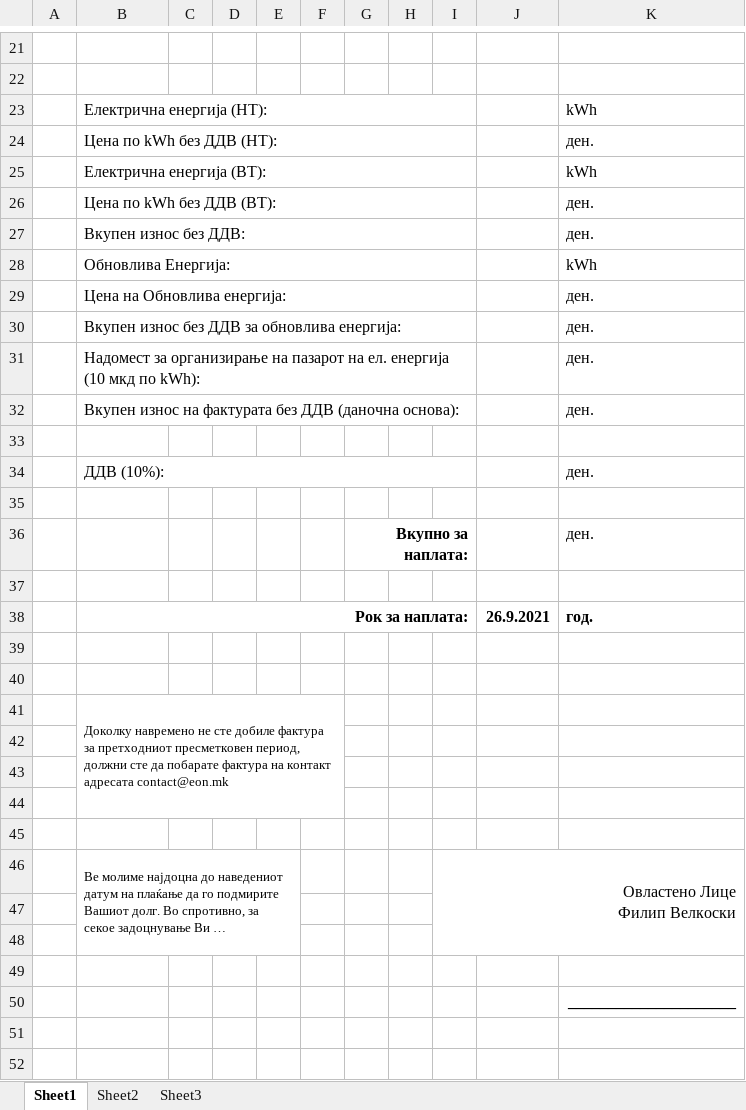
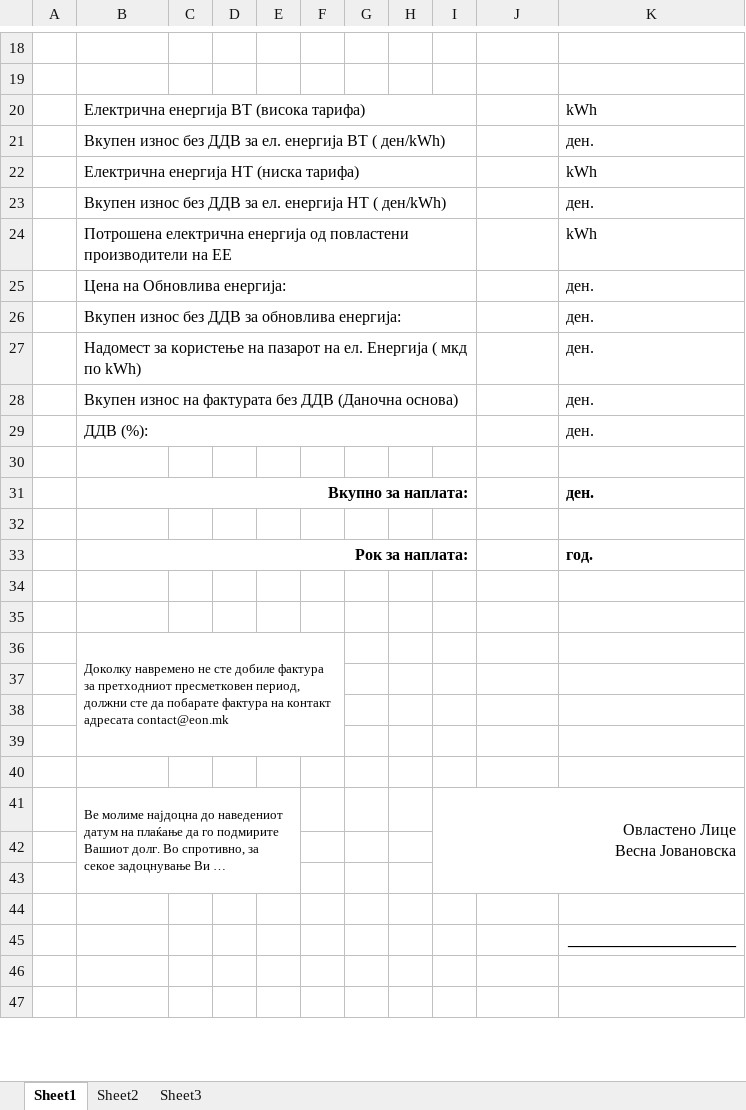
Before and after one commit to Beta-7/proekt, an Excel workbook: template.xlsx, sheet Sheet1, drawn as a sheet; only a part is shown, gaps mark what is left out; long unchanged cells end in …; values as stored, in another font and other column widths than the file's, no borders; charts and pictures not drawn; removed rows and columns are numbered as before the commit, all else as after; ↵ is a line break in a cell; the diff covers the shown part only; the diff names each change by its address in the sheet, - before the commit and + after, or states it on an @@ line.

```diff
--- a/template.xlsx (sheet Sheet1)
+++ b/template.xlsx (sheet Sheet1)
+column C, empty
-column G, empty
-B20: Електрична енергија (НТ):
+B20: Eлектрична енергија ВТ (висока тарифа)
-B21: Цена по kWh без ДДВ (НТ):
+B21: Вкупен износ без ДДВ за ел. енергија ВТ ( ден/kWh)
-B22: Електрична енергија (ВТ):
+B22: Eлектрична енергија НТ (ниска тарифа)
-B23: Цена по kWh без ДДВ (ВТ):
+B23: Вкупен износ без ДДВ за ел. енергија НТ ( ден/kWh)
-row 27:  | Вкупен износ без ДДВ: |  |  |  |  |  |  |  |  | ден.
-B24: Обновлива Енергија:
+B24: Потрошена електрична енергија од повластени производители на ЕЕ
-B27: Надомест за организирање на пазарот на ел. енергија (10 мкд по kWh):
+B27: Надомест за користење на пазарот на ел. Енергија ( мкд по kWh)
-B28: …без ДДВ (даночна основа):
+B28: …без ДДВ (Даночна основа)
-B32:I32 merged
+row 29:  | ДДВ (%): |  |  |  |  |  |  |  |  | ден.
-B31: ДДВ (10%):
+B31: Вкупно за наплата:
@@ B31 bold: off → on, alignment: left → right @@
-K31 bold: off
+K31 bold: on
-row 36:  |  |  |  |  |  | Вкупно за наплата: |  |  |  | ден.
-row 37: (empty)
-J33: 26.9.2021
+J33: (empty)
-B41:F44 merged
+B36:F39 merged
-B46:E48 merged
+B41:E43 merged
-I41: Овластено Лице ↵ Филип Велкоски
+I41: Овластено Лице ↵ Весна Јовановска
```
Also changed, not shown: 7 added rows, 10 removed rows, 4 edited cells and merged cells elsewhere in this sheet, charts or pictures, 2 other files.
